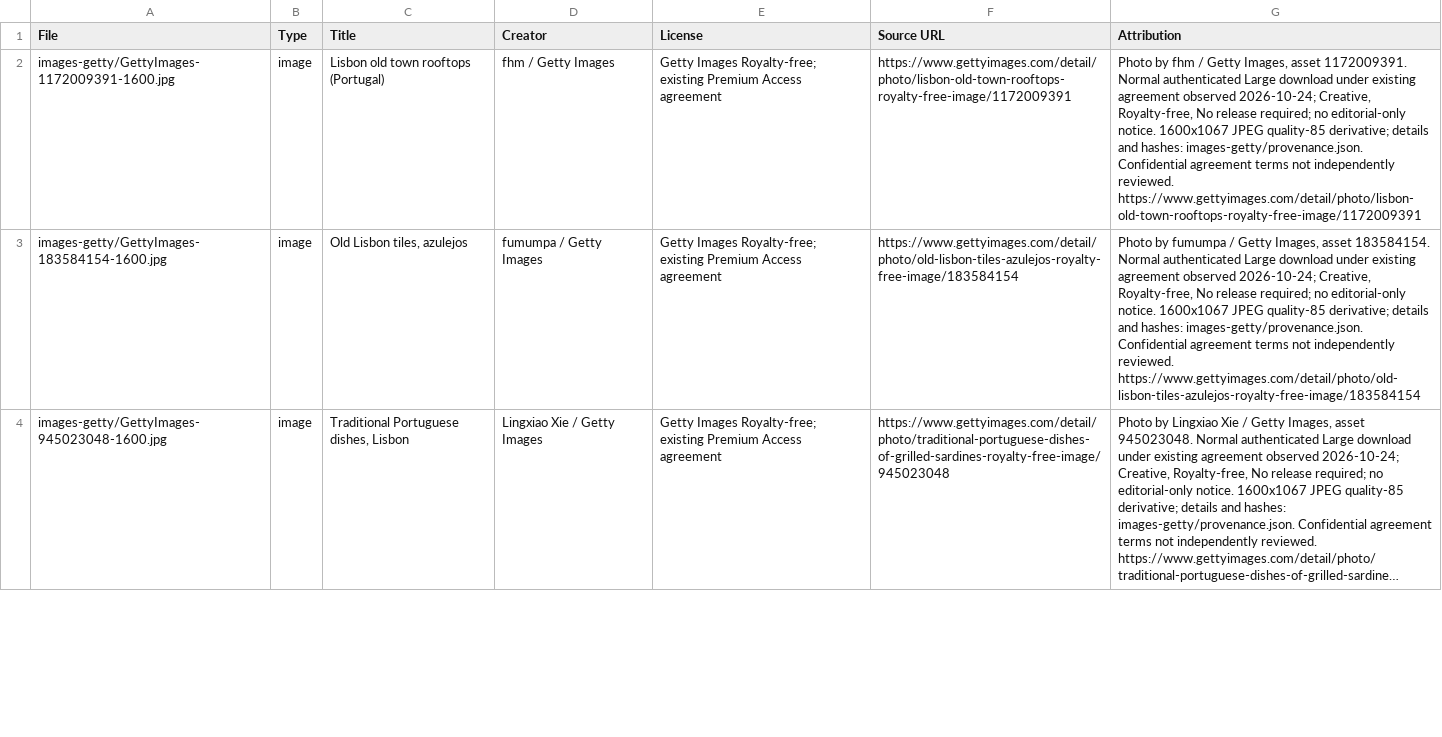
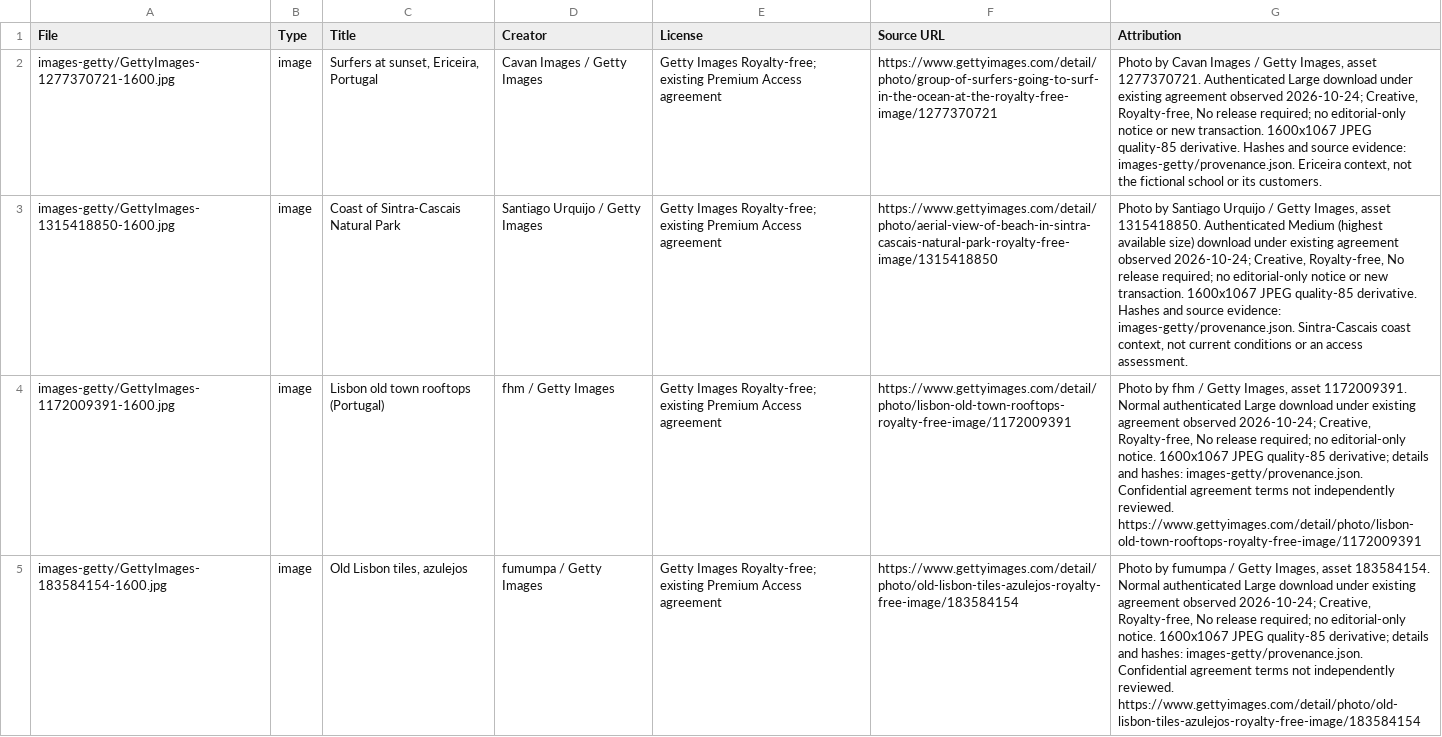
Before and after one commit to guneetsingh097/LisbonDemo, a CSV file: IMAGE-ATTRIBUTION.csv, drawn as a sheet; only a part is shown; the shorter side is filled out with more unchanged rows; long unchanged cells end in …; the diff names each change by its address in the sheet, - before the commit and + after, or states it on an @@ line.

```diff
--- a/IMAGE-ATTRIBUTION.csv
+++ b/IMAGE-ATTRIBUTION.csv
+row 2: images-getty/GettyImages-1277370721-1600.jpg | image | Surfers at sunset, Ericeira, Portugal | Cavan Images / Getty Images | Getty Images Royalty-free; existing Premium Access agreement | https://www.gettyimages.com/detail/photo/group-of-surfers-going-to-surf-in-the-ocean-at-the-royalty-free-image/1277370721 | Photo by Cavan Images / Getty Images, asset 1277370721. Authenticated Large download under existing agreement observed 2026-10-24; Creative, Royalty-free, No release required; no editorial-only notice or new transaction. 1600x1067 JPEG quality-85 derivative. Hashes and source evidence: images-getty/provenance.json. Ericeira context, not the fictional school or its customers.
+row 3: images-getty/GettyImages-1315418850-1600.jpg | image | Coast of Sintra-Cascais Natural Park | Santiago Urquijo / Getty Images | Getty Images Royalty-free; existing Premium Access agreement | https://www.gettyimages.com/detail/photo/aerial-view-of-beach-in-sintra-cascais-natural-park-royalty-free-image/1315418850 | Photo by Santiago Urquijo / Getty Images, asset 1315418850. Authenticated Medium (highest available size) download under existing agreement observed 2026-10-24; Creative, Royalty-free, No release required; no editorial-only notice or new transaction. 1600x1067 JPEG quality-85 derivative. Hashes and source evidence: images-getty/provenance.json. Sintra-Cascais coast context, not current conditions or an access assessment.
```
Also changed, not shown: GETTY-PILOT-CANDIDATES.csv, PUBLIC-URLS.csv, 25 other files.
